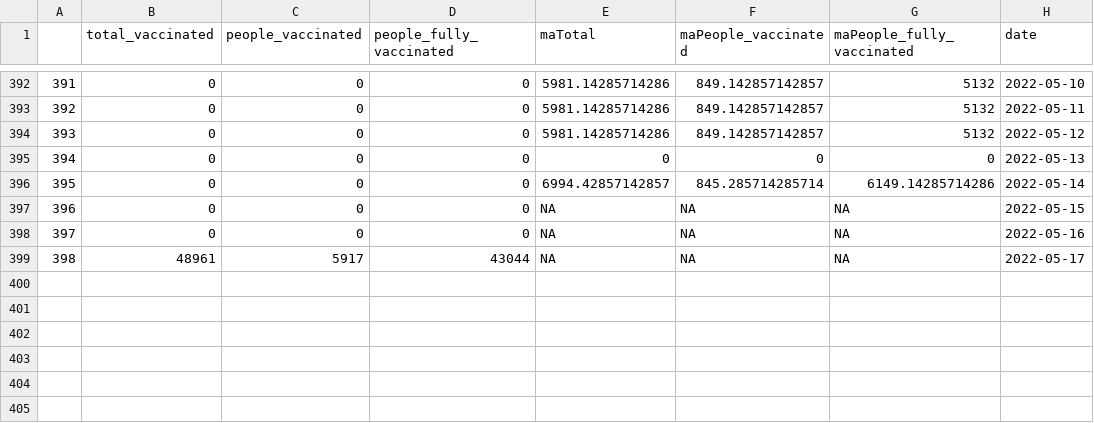
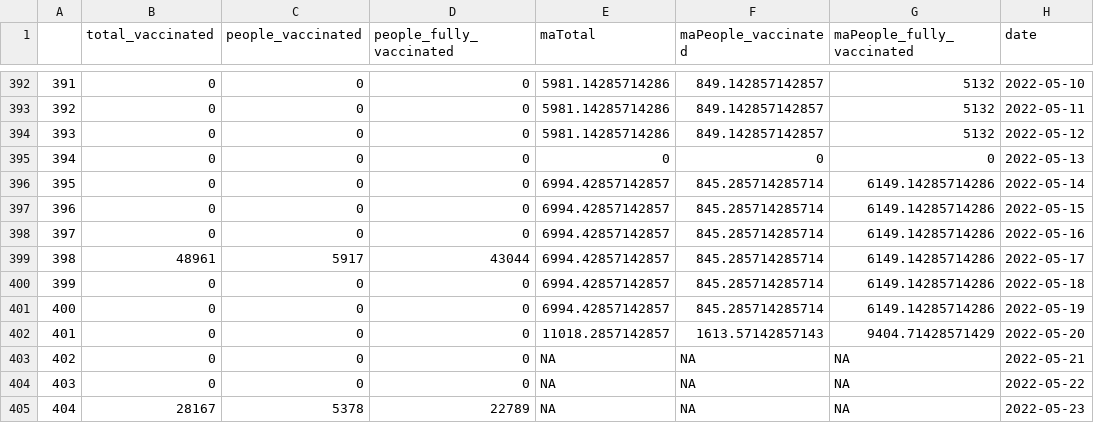
Before and after one commit to douangtavanh/covid-19-data-laos, a CSV file: data/vaccination_covid_19_Laos_adjusted_diff.csv, drawn as a sheet; only a part is shown, gaps mark what is left out; removed rows and columns are numbered as before the commit, all else as after; the diff names each change by its address in the sheet, - before the commit and + after, or states it on an @@ line.

Commit message:
update data

```diff
--- a/data/vaccination_covid_19_Laos_adjusted_diff.csv
+++ b/data/vaccination_covid_19_Laos_adjusted_diff.csv
+row 397: 396 | 0 | 0 | 0 | 6994.42857142857 | 845.285714285714 | 6149.14285714286 | 2022-05-15
+row 398: 397 | 0 | 0 | 0 | 6994.42857142857 | 845.285714285714 | 6149.14285714286 | 2022-05-16
+row 399: 398 | 48961 | 5917 | 43044 | 6994.42857142857 | 845.285714285714 | 6149.14285714286 | 2022-05-17
+row 400: 399 | 0 | 0 | 0 | 6994.42857142857 | 845.285714285714 | 6149.14285714286 | 2022-05-18
+row 401: 400 | 0 | 0 | 0 | 6994.42857142857 | 845.285714285714 | 6149.14285714286 | 2022-05-19
+row 402: 401 | 0 | 0 | 0 | 11018.2857142857 | 1613.57142857143 | 9404.71428571429 | 2022-05-20
@@ column A renumbered between rows 403 and 404 @@
-H403 (date): 2022-05-15
+H403 (date): 2022-05-21
-H404 (date): 2022-05-16
+H404 (date): 2022-05-22
-row 399: 398 | 48961 | 5917 | 43044 | NA | NA | NA | 2022-05-17
+row 405: 404 | 28167 | 5378 | 22789 | NA | NA | NA | 2022-05-23
```
Also changed, not shown: data/vaccination_covid_19_Laos.csv, data/vaccination_covid_19_Laos_adjusted.csv, 1 other file.
